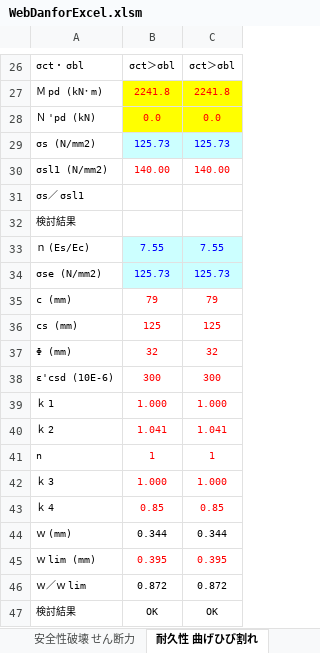
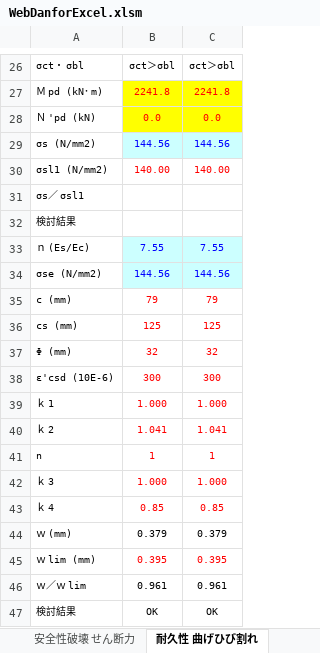
Before and after one commit to structuralengine/WebDanforExcel, an Excel workbook: WebDanforExcel.xlsm, sheet 耐久性 曲げひび割れ, drawn as a sheet; only a part is shown, gaps mark what is left out; values as stored, in another font and other column widths than the file's, no borders; charts and pictures not drawn; the diff names each change by its address in the sheet, - before the commit and + after, or states it on an @@ line.

Commit message:
lambda

```diff
--- a/WebDanforExcel.xlsm (sheet 耐久性 曲げひび割れ)
+++ b/WebDanforExcel.xlsm (sheet 耐久性 曲げひび割れ)
-B29: 125.73
+B29: 144.56
-C29: 125.73
+C29: 144.56
-B34: 125.73
+B34: 144.56
-C34: 125.73
+C34: 144.56
-B44: 0.344
+B44: 0.379
-C44: 0.344
+C44: 0.379
-B46: 0.872
+B46: 0.961
-C46: 0.872
+C46: 0.961
```
Also changed, not shown: charts or pictures.
